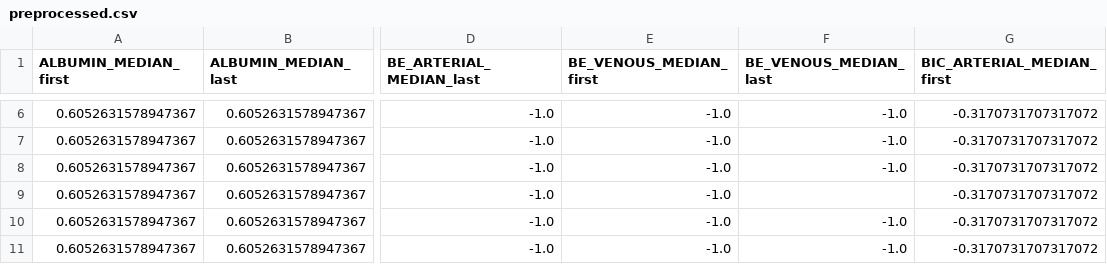
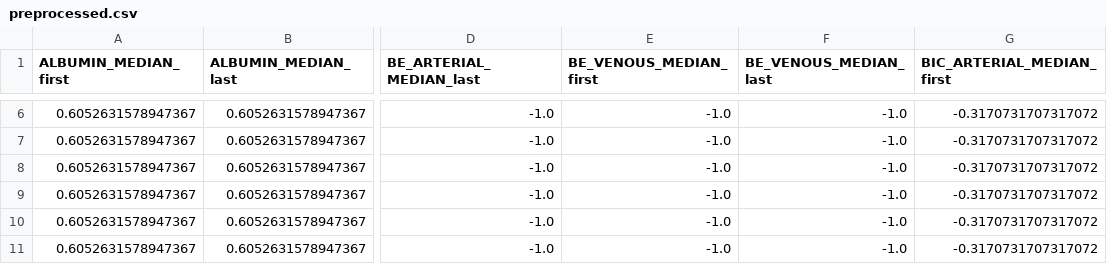
Before and after one commit to annxpugx/MachineLearningProject, a CSV file: preprocessed.csv, drawn as a sheet; only a part is shown, gaps mark what is left out; the diff names each change by its address in the sheet, - before the commit and + after, or states it on an @@ line.

```diff
--- a/preprocessed.csv
+++ b/preprocessed.csv
-F9 (BE_VENOUS_MEDIAN_last): (empty)
+F9 (BE_VENOUS_MEDIAN_last): -1.0
```
Also changed, not shown: 1 other file.
